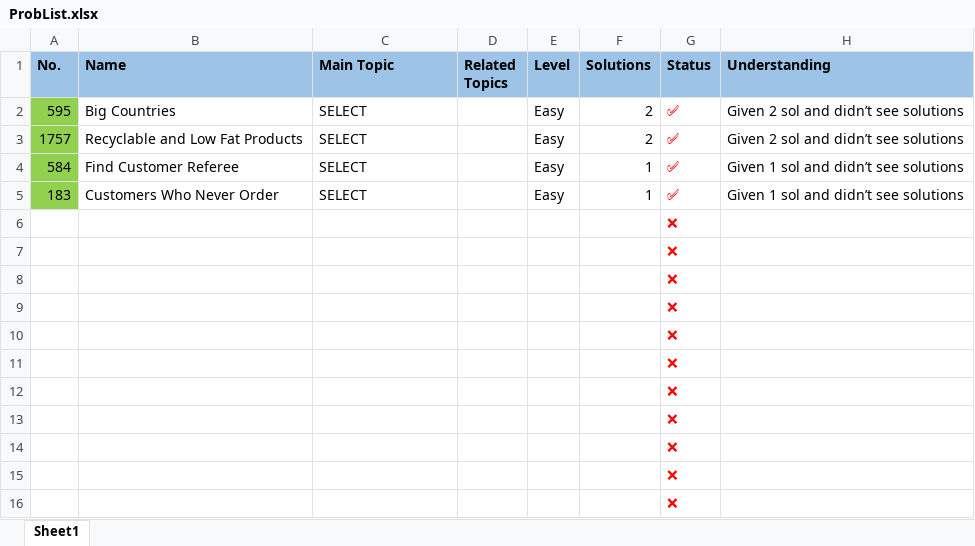
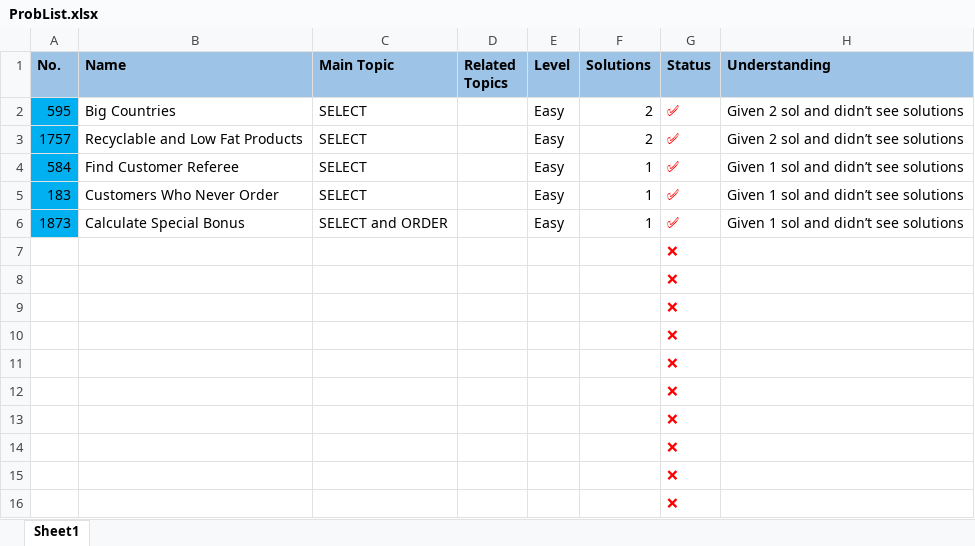
Before and after one commit to MuhammadZainAmmad/Leetcode_2WeeksStudyPlanToTackleDS, an Excel workbook: SQL_StudyPlan/SQL_1/ProbList.xlsx, sheet Sheet1, drawn as a sheet; values as stored, in another font and other column widths than the file's, no borders; removed rows and columns are numbered as before the commit, all else as after; the diff names each change by its address in the sheet, - before the commit and + after, or states it on an @@ line.

Commit message:
Done with 1873. Calculate Special Bonus

```diff
--- a/SQL_StudyPlan/SQL_1/ProbList.xlsx (sheet Sheet1)
+++ b/SQL_StudyPlan/SQL_1/ProbList.xlsx (sheet Sheet1)
-A2:A5 fill: #92D050
+A2:A5 fill: #00B0F0
-row 6:  |  |  |  |  |  | ❌
+row 6: 1873 | Calculate Special Bonus | SELECT and ORDER |  | Easy | 1 | ✅ | Given 1 sol and didn’t see solutions
```
Also changed, not shown: 1 other file.
